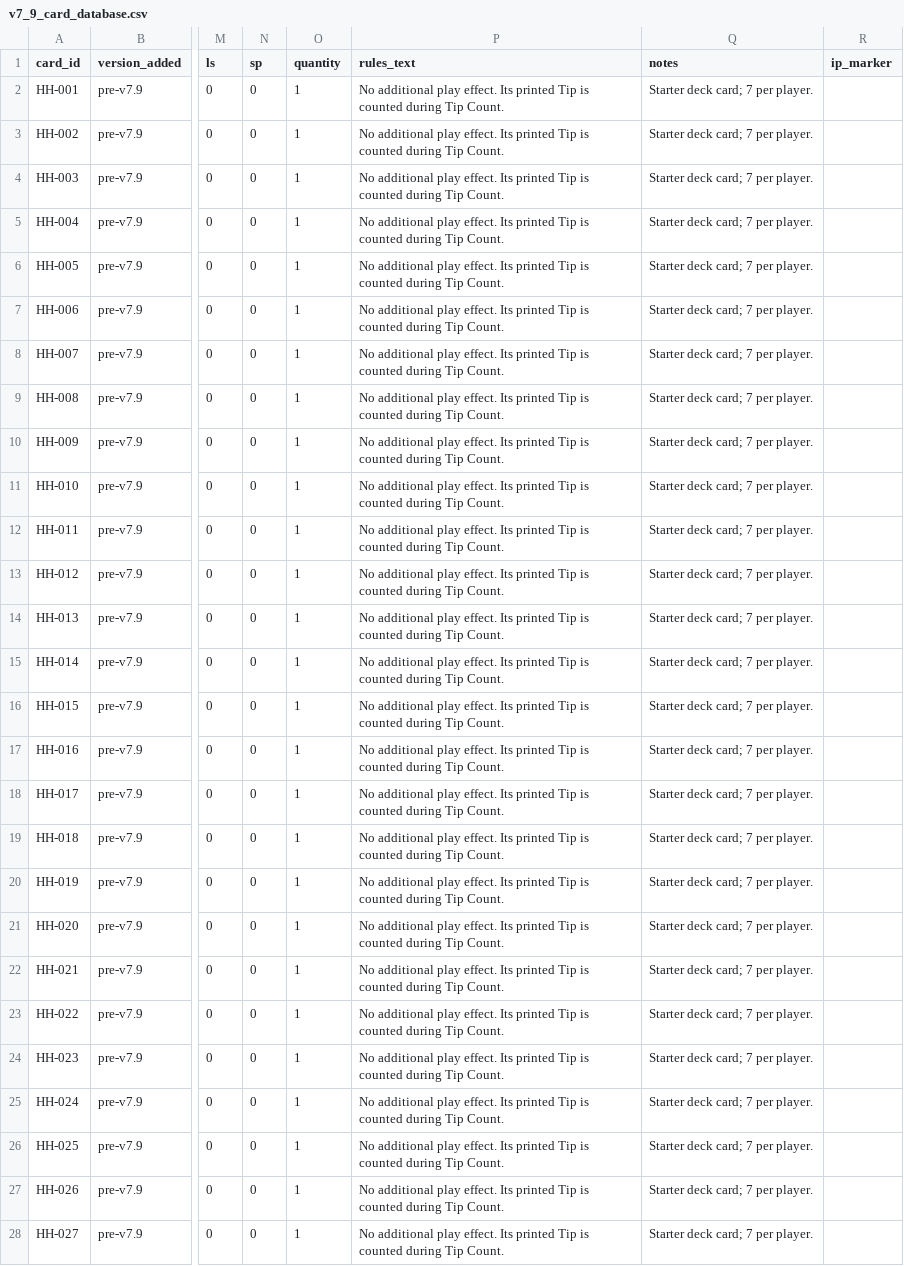
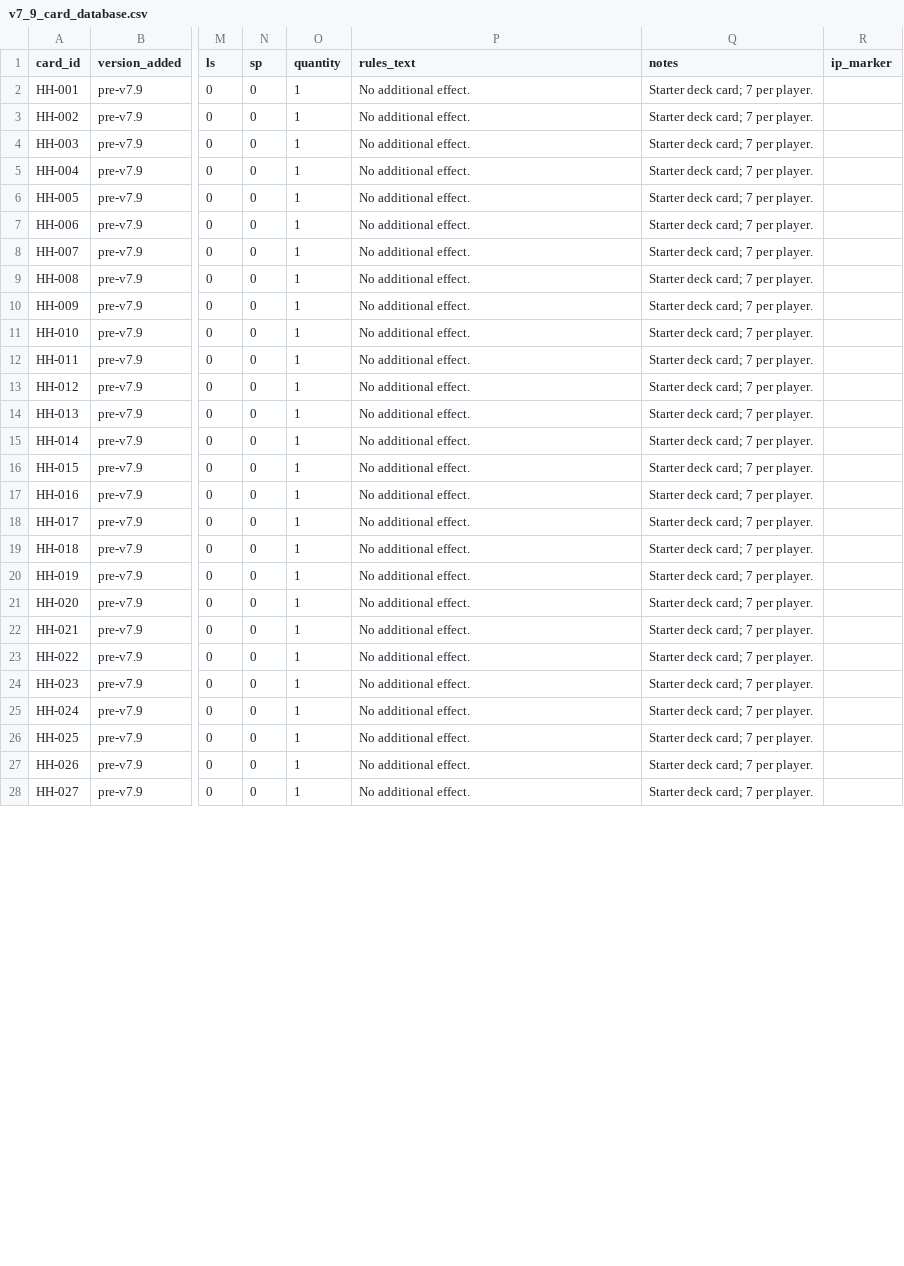
Before and after one commit to jbwncster/haute-and-hazard, a CSV file: data/v7_9_card_database.csv, drawn as a sheet; only a part is shown, gaps mark what is left out; the diff covers the shown part only; the diff names each change by its address in the sheet, - before the commit and + after, or states it on an @@ line.

Commit message:
Align v7.9 card text to Power-like Tips

```diff
--- a/data/v7_9_card_database.csv
+++ b/data/v7_9_card_database.csv
-P2:P28 (rules_text): No additional play effect. Its printed Tip is counted during Tip Count.
+P2:P28 (rules_text): No additional effect.
```
Also changed, not shown: 20 edited cells elsewhere in this file.
